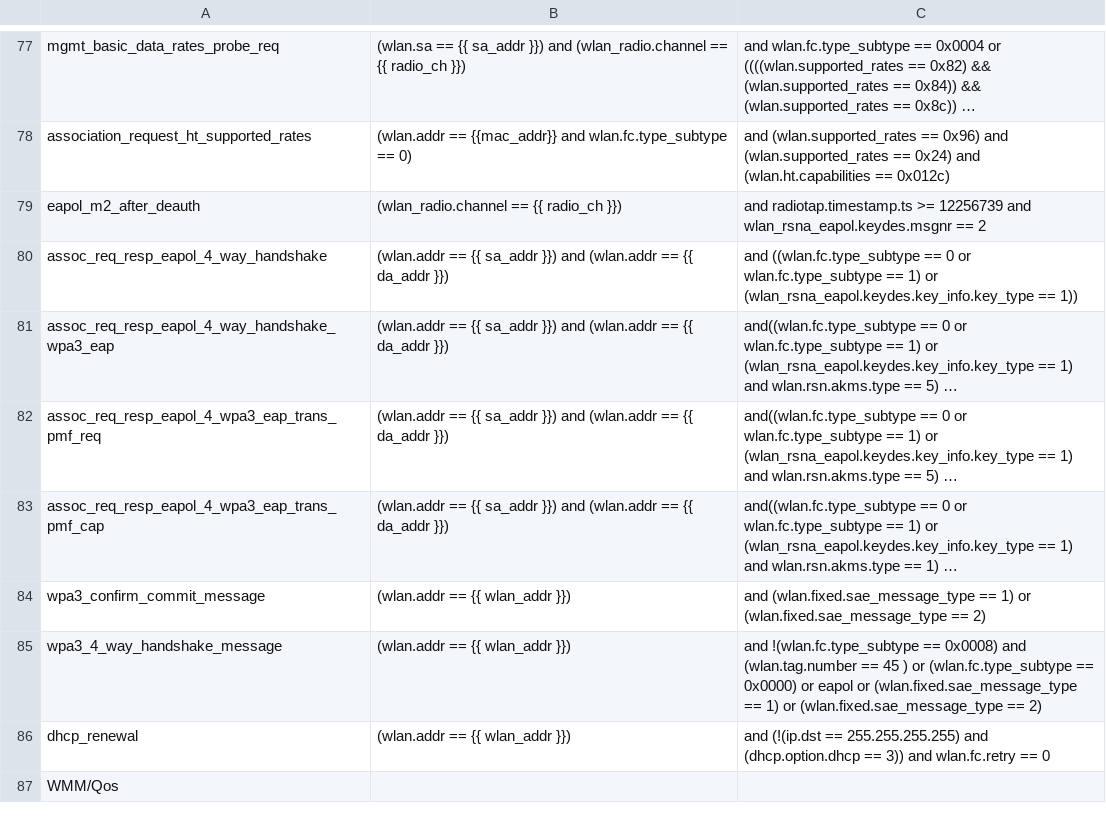
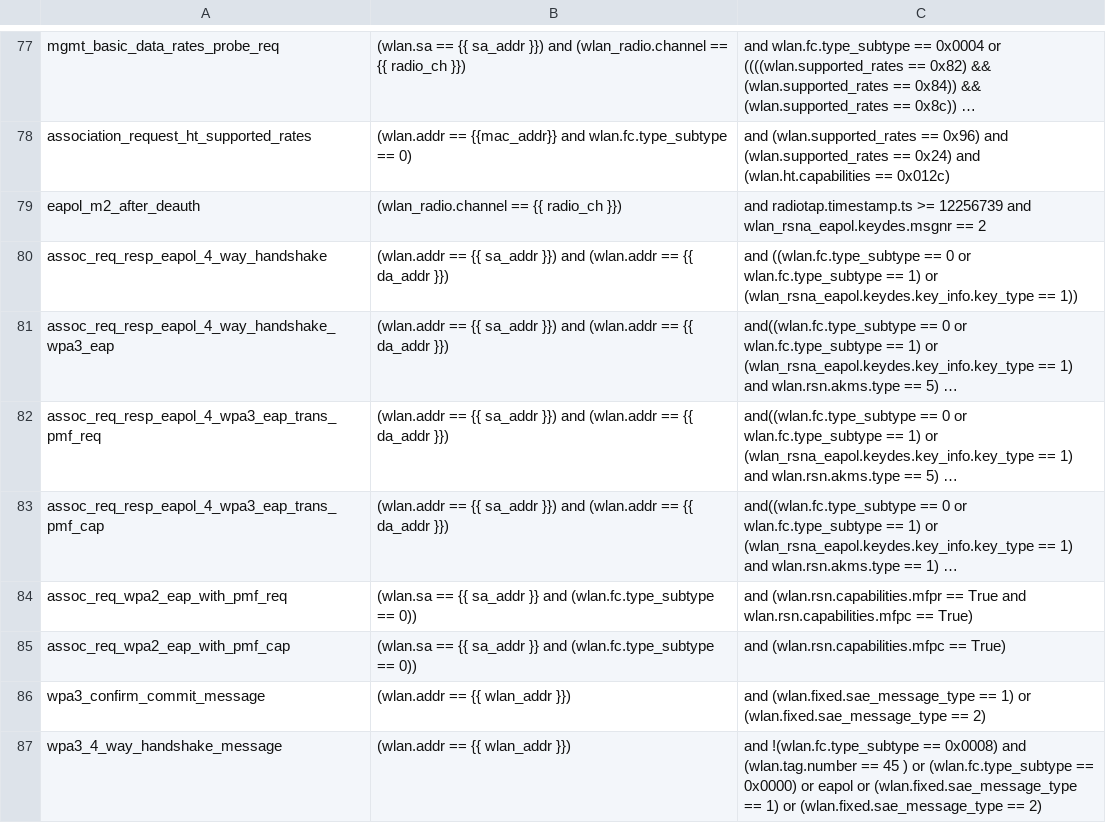
Before and after one commit to avinashsilabs/Sample_App_Automation_utf, a CSV file: config/sniffer_filter.csv, drawn as a sheet; only a part is shown, gaps mark what is left out; the shorter side is filled out with more unchanged rows; long unchanged cells end in …; the diff names each change by its address in the sheet, - before the commit and + after, or states it on an @@ line.

```diff
--- a/config/sniffer_filter.csv
+++ b/config/sniffer_filter.csv
+row 84: assoc_req_wpa2_eap_with_pmf_req | (wlan.sa == {{ sa_addr }} and (wlan.fc.type_subtype == 0)) | and (wlan.rsn.capabilities.mfpr == True and wlan.rsn.capabilities.mfpc == True)
+row 85: assoc_req_wpa2_eap_with_pmf_cap | (wlan.sa == {{ sa_addr }} and (wlan.fc.type_subtype == 0)) | and (wlan.rsn.capabilities.mfpc == True)
```
Also changed, not shown: 1 other file.
